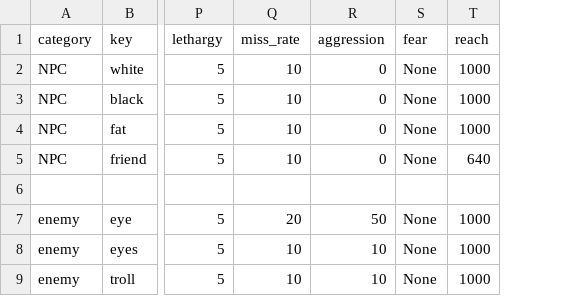
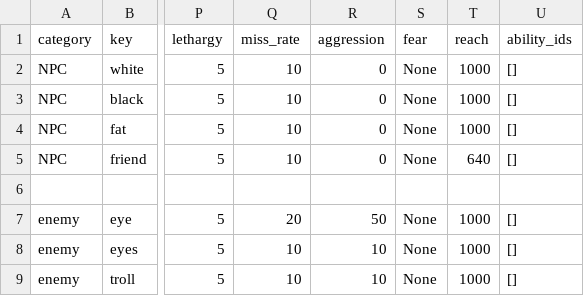
Before and after one commit to atheinrich/Mors_Somnia, a TSV file: Dev/Databases/ents.tsv, drawn as a sheet; only a part is shown, gaps mark what is left out; the diff names each change by its address in the sheet, - before the commit and + after, or states it on an @@ line.

Commit message:
moved player creation to entities module; partitioned entities data

```diff
--- a/Dev/Databases/ents.tsv
+++ b/Dev/Databases/ents.tsv
+column U (ability_ids), rows 2-9: [] | [] | [] | [] |  | [] | [] | []
```
Also changed, not shown: 11 other files.
